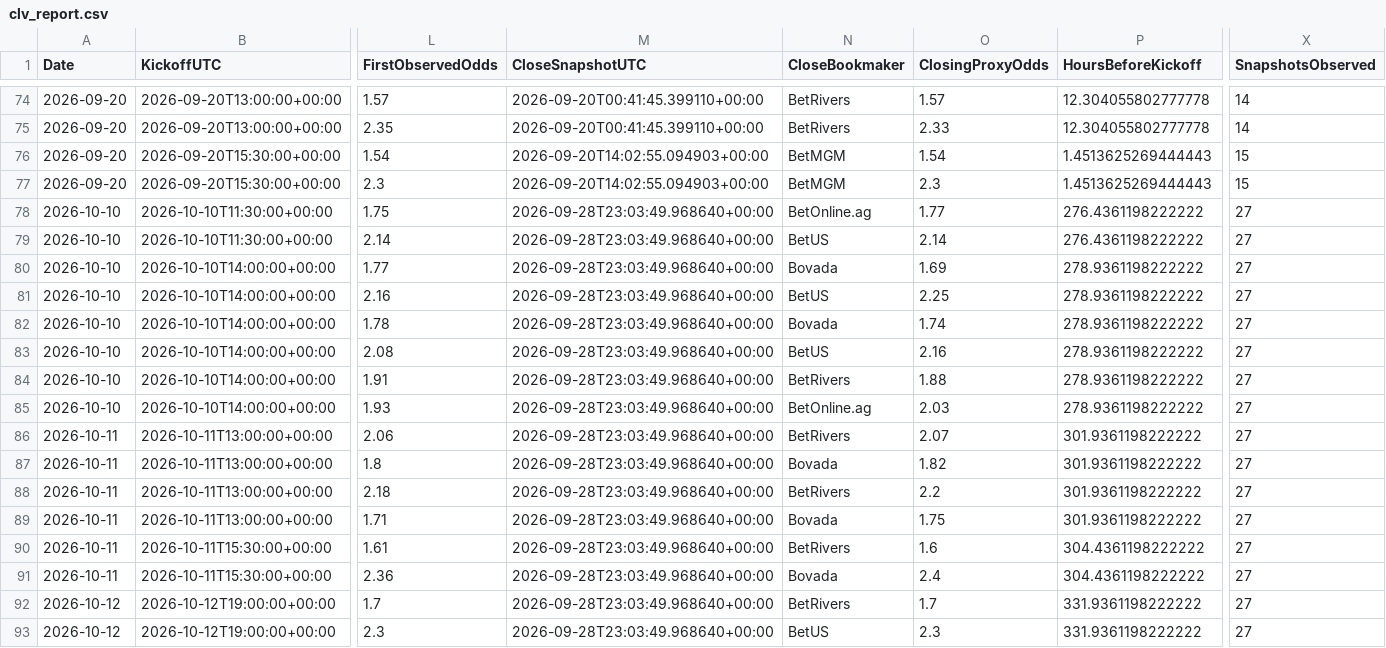
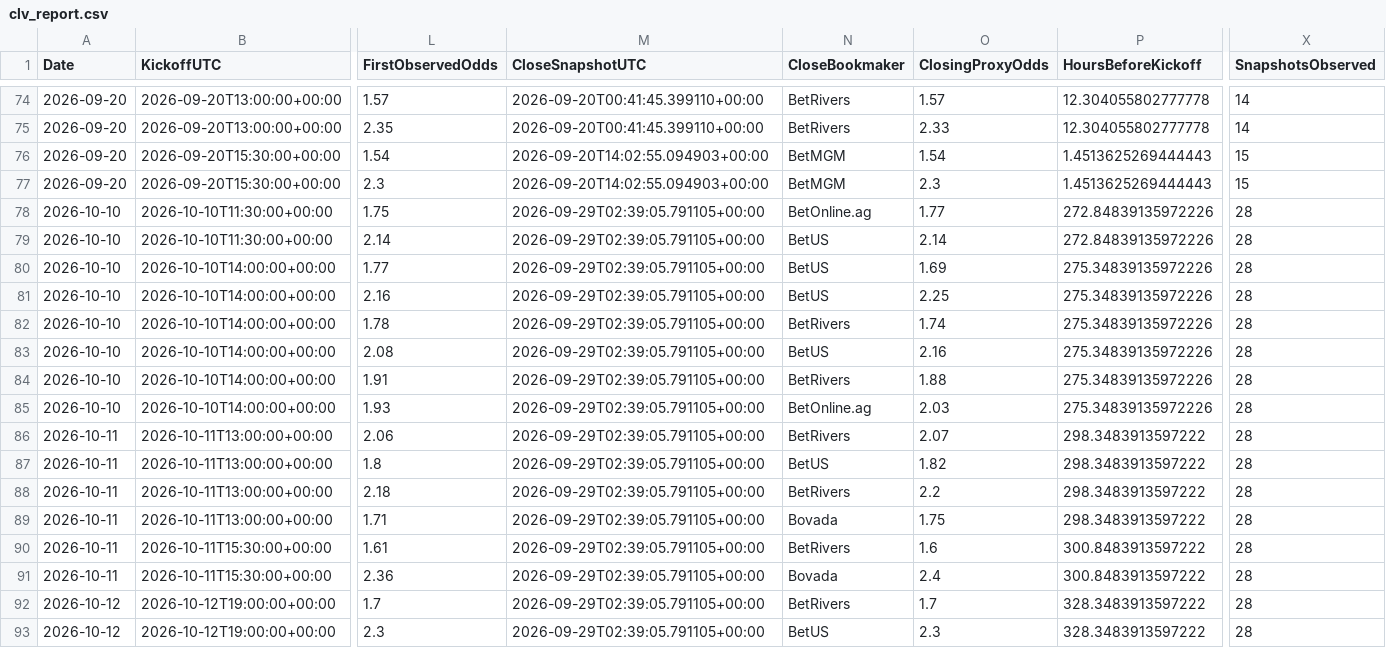
Before and after one commit to mkcesc1988/epl-prediction-engine, a CSV file: data/history/clv_report.csv, drawn as a sheet; only a part is shown, gaps mark what is left out; the diff names each change by its address in the sheet, - before the commit and + after, or states it on an @@ line.

```diff
--- a/data/history/clv_report.csv
+++ b/data/history/clv_report.csv
-M78:M93 (CloseSnapshotUTC): 2026-09-28T23:03:49.968640+00:00
+M78:M93 (CloseSnapshotUTC): 2026-09-29T02:39:05.791105+00:00
-P78:P79 (HoursBeforeKickoff): 276.4361198222222
+P78:P79 (HoursBeforeKickoff): 272.84839135972226
-X78:X93 (SnapshotsObserved): 27
+X78:X93 (SnapshotsObserved): 28
-N80 (CloseBookmaker): Bovada
+N80 (CloseBookmaker): BetUS
-P80:P85 (HoursBeforeKickoff): 278.9361198222222
+P80:P85 (HoursBeforeKickoff): 275.34839135972226
-N82 (CloseBookmaker): Bovada
+N82 (CloseBookmaker): BetRivers
-P86:P89 (HoursBeforeKickoff): 301.9361198222222
+P86:P89 (HoursBeforeKickoff): 298.3483913597222
-N87 (CloseBookmaker): Bovada
+N87 (CloseBookmaker): BetUS
-P90:P91 (HoursBeforeKickoff): 304.4361198222222
+P90:P91 (HoursBeforeKickoff): 300.8483913597222
-P92:P93 (HoursBeforeKickoff): 331.9361198222222
+P92:P93 (HoursBeforeKickoff): 328.3483913597222
```
Also changed, not shown: data/history/prediction_history.csv, data/processed/extreme_edge_audit_latest.csv, 12 other files.
